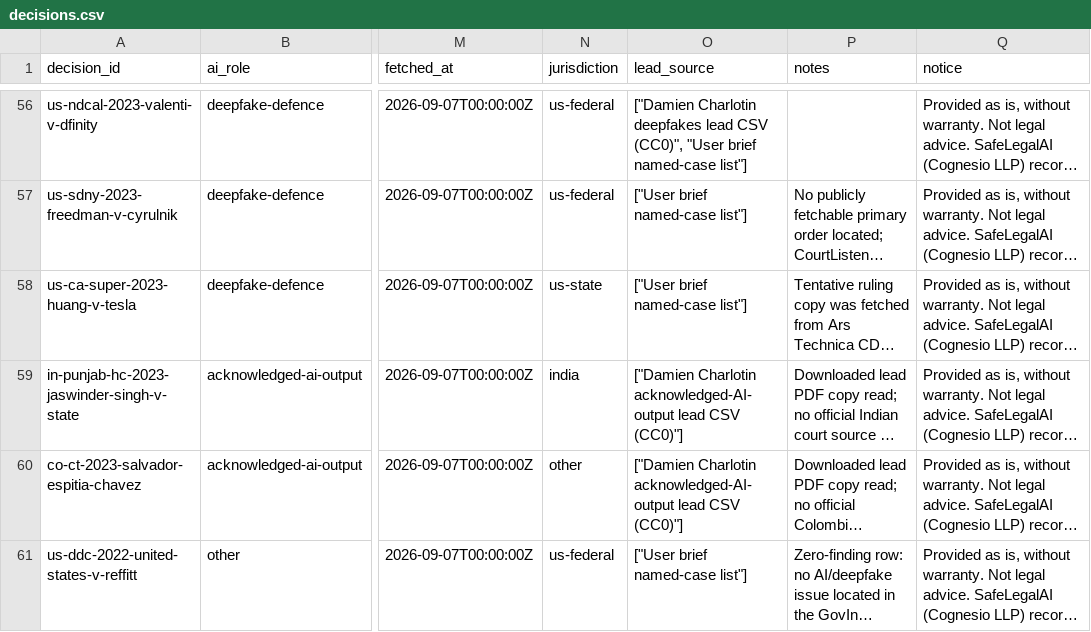
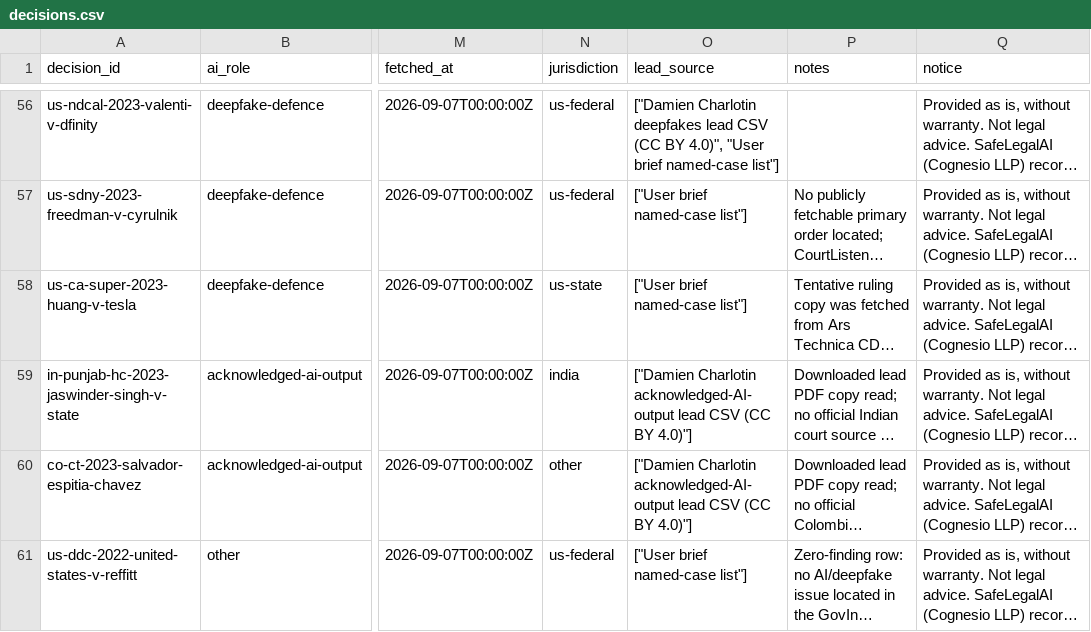
Before and after one commit to SafeLegalAI/ai-evidence-in-court, a CSV file: data/decisions.csv, drawn as a sheet; only a part is shown, gaps mark what is left out; long unchanged cells end in …; the diff covers the shown part only; the diff names each change by its address in the sheet, - before the commit and + after, or states it on an @@ line.

Commit message:
v0.1.2 data: lead_source relabelled at source (Charlotin databases are CC BY 4.0)

```diff
--- a/data/decisions.csv
+++ b/data/decisions.csv
-O56 (lead_source): …lead CSV (CC0)", "User brief…
+O56 (lead_source): …lead CSV (CC BY 4.0)", "User brief…
-O59:O60 (lead_source): …lead CSV (CC0)"]
+O59:O60 (lead_source): …lead CSV (CC BY 4.0)"]
```
Also changed, not shown: 51 edited cells elsewhere in this file, 3 other files.
